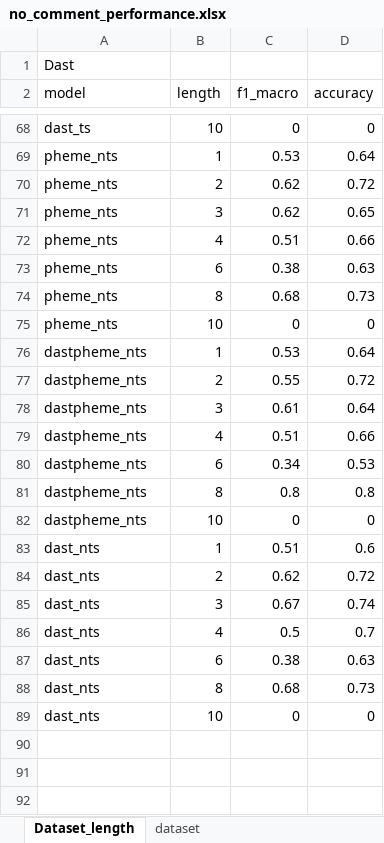
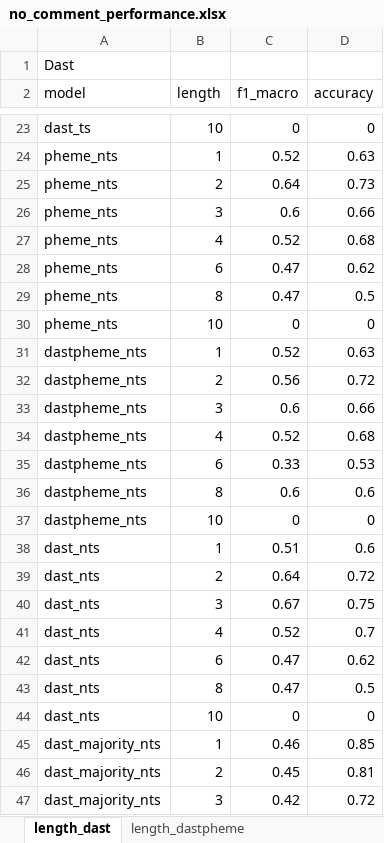
Before and after one commit to rasleh/StanceVeracityDetector, an Excel workbook: src/performance_testing/no_comment_performance.xlsx, sheet length_dast, drawn as a sheet; only a part is shown, gaps mark what is left out; values as stored, in another font and other column widths than the file's, no borders; charts and pictures not drawn; addresses are those after the commit; the diff covers the shown part only; the diff names each change by its address in the sheet, - before the commit and + after, or states it on an @@ line.

```diff
--- a/src/performance_testing/no_comment_performance.xlsx (sheet length_dast)
+++ b/src/performance_testing/no_comment_performance.xlsx (sheet length_dast)
-sheet tab: Dataset_length
+sheet tab: length_dast
+sheet tab: length_dastpheme
-C24 (f1_macro): 0.53
+C24 (f1_macro): 0.52
-D24 (accuracy): 0.64
+D24 (accuracy): 0.63
-C25 (f1_macro): 0.62
+C25 (f1_macro): 0.64
-D25 (accuracy): 0.72
+D25 (accuracy): 0.73
-C26 (f1_macro): 0.62
+C26 (f1_macro): 0.6
-D26 (accuracy): 0.65
+D26 (accuracy): 0.66
-C27 (f1_macro): 0.51
+C27 (f1_macro): 0.52
-D27 (accuracy): 0.66
+D27 (accuracy): 0.68
-C28 (f1_macro): 0.38
+C28 (f1_macro): 0.47
-D28 (accuracy): 0.63
+D28 (accuracy): 0.62
-C29 (f1_macro): 0.68
+C29 (f1_macro): 0.47
-D29 (accuracy): 0.73
+D29 (accuracy): 0.5
-C31 (f1_macro): 0.53
+C31 (f1_macro): 0.52
-D31 (accuracy): 0.64
+D31 (accuracy): 0.63
-C32 (f1_macro): 0.55
+C32 (f1_macro): 0.56
-C33 (f1_macro): 0.61
+C33 (f1_macro): 0.6
-D33 (accuracy): 0.64
+D33 (accuracy): 0.66
-C34 (f1_macro): 0.51
+C34 (f1_macro): 0.52
-D34 (accuracy): 0.66
+D34 (accuracy): 0.68
-C35 (f1_macro): 0.34
+C35 (f1_macro): 0.33
-C36 (f1_macro): 0.8
+C36 (f1_macro): 0.6
-D36 (accuracy): 0.8
+D36 (accuracy): 0.6
-C39 (f1_macro): 0.62
+C39 (f1_macro): 0.64
-D40 (accuracy): 0.74
+D40 (accuracy): 0.75
-C41 (f1_macro): 0.5
+C41 (f1_macro): 0.52
-C42 (f1_macro): 0.38
+C42 (f1_macro): 0.47
-D42 (accuracy): 0.63
+D42 (accuracy): 0.62
-C43 (f1_macro): 0.68
+C43 (f1_macro): 0.47
-D43 (accuracy): 0.73
+D43 (accuracy): 0.5
+row 45: dast_majority_nts | 1 | 0.46 | 0.85
+row 46: dast_majority_nts | 2 | 0.45 | 0.81
+row 47: dast_majority_nts | 3 | 0.42 | 0.72
```
Also changed, not shown: 18 added rows, 45 removed rows and 37 edited cells elsewhere in this sheet, sheet Dataset_comparison, other sheet tabs, charts or pictures, src/performance_testing/dast_performance.xlsx, src/performance_testing/dastpheme_performance.xlsx, 3 other files.
